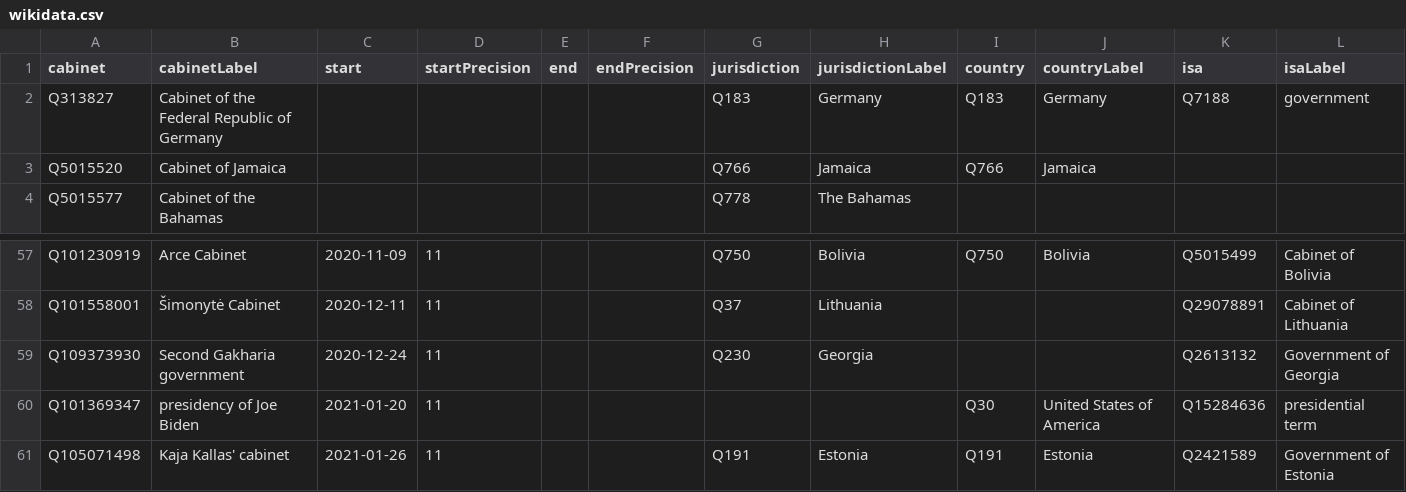
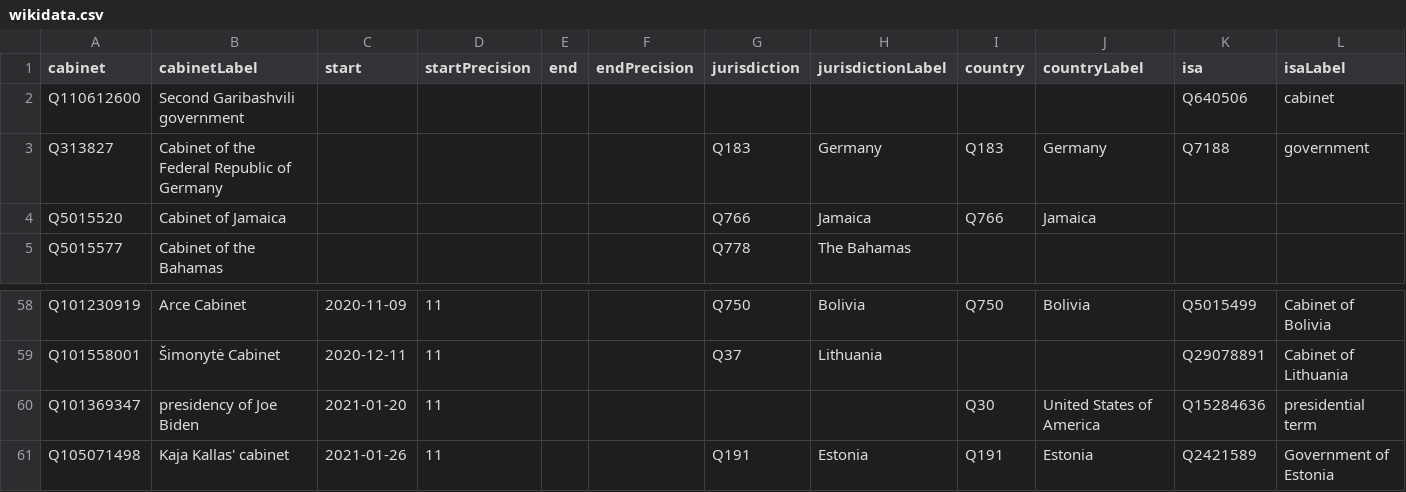
Before and after one commit to every-politician-scrapers/current-governments-enwiki, a CSV file: data/wikidata.csv, drawn as a sheet; only a part is shown, gaps mark what is left out.

Commit message:
Compare external sources to Wikidata

```diff
--- a/data/wikidata.csv
+++ b/data/wikidata.csv
@@ -1,2 +1,3 @@
 cabinet,cabinetLabel,start,startPrecision,end,endPrecision,jurisdiction,jurisdictionLabel,country,countryLabel,isa,isaLabel
+Q110612600,Second Garibashvili government,,,,,,,,,Q640506,cabinet
 Q313827,Cabinet of the Federal Republic of Germany,,,,,Q183,Germany,Q183,Germany,Q7188,government
@@ -58,3 +59,2 @@ Q101230919,Arce Cabinet,2020-11-09,11,,,Q750,Bolivia,Q750,Bolivia,Q5015499,Cabin
 Q101558001,Šimonytė Cabinet,2020-12-11,11,,,Q37,Lithuania,,,Q29078891,Cabinet of Lithuania
-Q109373930,Second Gakharia government,2020-12-24,11,,,Q230,Georgia,,,Q2613132,Government of Georgia
 Q101369347,presidency of Joe Biden,2021-01-20,11,,,,,Q30,United States of America,Q15284636,presidential term
```
Also changed, not shown: data/wikipedia.csv.
